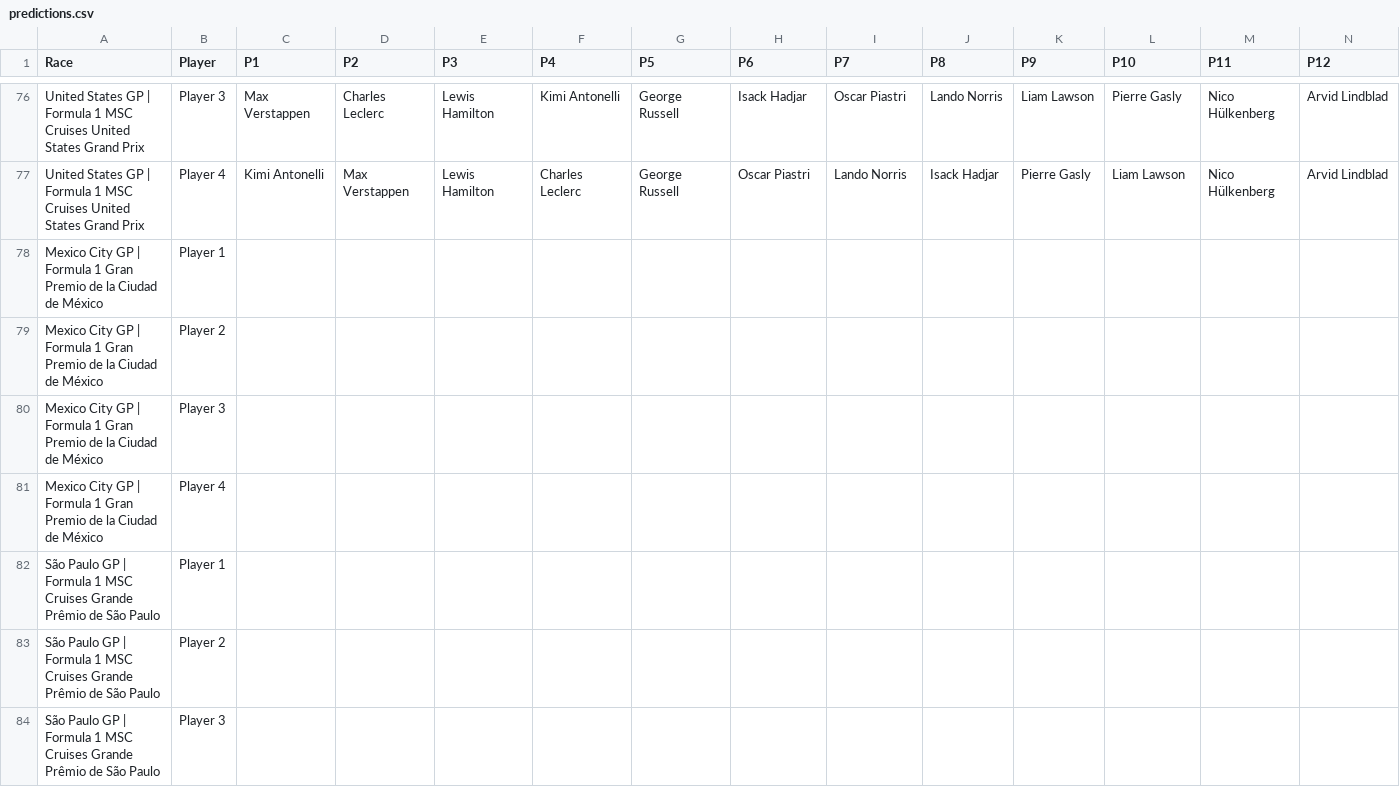
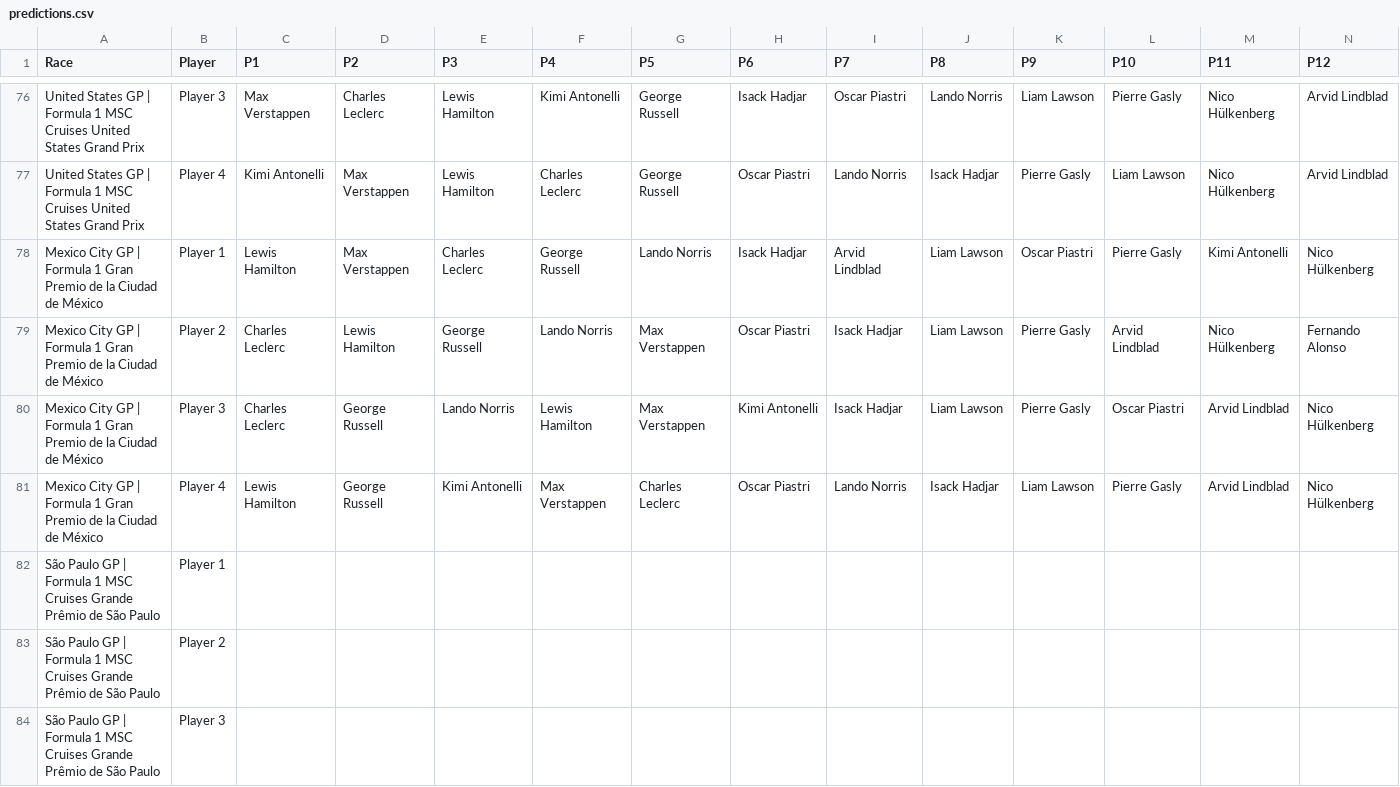
Before and after one commit to MrMarsEleven/f1predictions, a CSV file: predictions.csv, drawn as a sheet; only a part is shown, gaps mark what is left out; removed rows and columns are numbered as before the commit, all else as after; rows hold the shown columns only; the diff names each change by its address in the sheet, - before the commit and + after, or states it on an @@ line.

Commit message:
Predictions for Mexico

```diff
--- a/predictions.csv
+++ b/predictions.csv
-row 78: Mexico City GP | Formula 1 Gran Premio de la Ciudad de México | Player 1
-row 79: Mexico City GP | Formula 1 Gran Premio de la Ciudad de México | Player 2
-row 80: Mexico City GP | Formula 1 Gran Premio de la Ciudad de México | Player 3
-row 81: Mexico City GP | Formula 1 Gran Premio de la Ciudad de México | Player 4
+row 78: Mexico City GP | Formula 1 Gran Premio de la Ciudad de México | Player 1 | Lewis Hamilton | Max Verstappen | Charles Leclerc | George Russell | Lando Norris | Isack Hadjar | Arvid Lindblad | Liam Lawson | Oscar Piastri | Pierre Gasly | Kimi Antonelli | Nico Hülkenberg
+row 79: Mexico City GP | Formula 1 Gran Premio de la Ciudad de México | Player 2 | Charles Leclerc | Lewis Hamilton | George Russell | Lando Norris | Max Verstappen | Oscar Piastri | Isack Hadjar | Liam Lawson | Pierre Gasly | Arvid Lindblad | Nico Hülkenberg | Fernando Alonso
+row 80: Mexico City GP | Formula 1 Gran Premio de la Ciudad de México | Player 3 | Charles Leclerc | George Russell | Lando Norris | Lewis Hamilton | Max Verstappen | Kimi Antonelli | Isack Hadjar | Liam Lawson | Pierre Gasly | Oscar Piastri | Arvid Lindblad | Nico Hülkenberg
+row 81: Mexico City GP | Formula 1 Gran Premio de la Ciudad de México | Player 4 | Lewis Hamilton | George Russell | Kimi Antonelli | Max Verstappen | Charles Leclerc | Oscar Piastri | Lando Norris | Isack Hadjar | Liam Lawson | Pierre Gasly | Arvid Lindblad | Nico Hülkenberg
```
